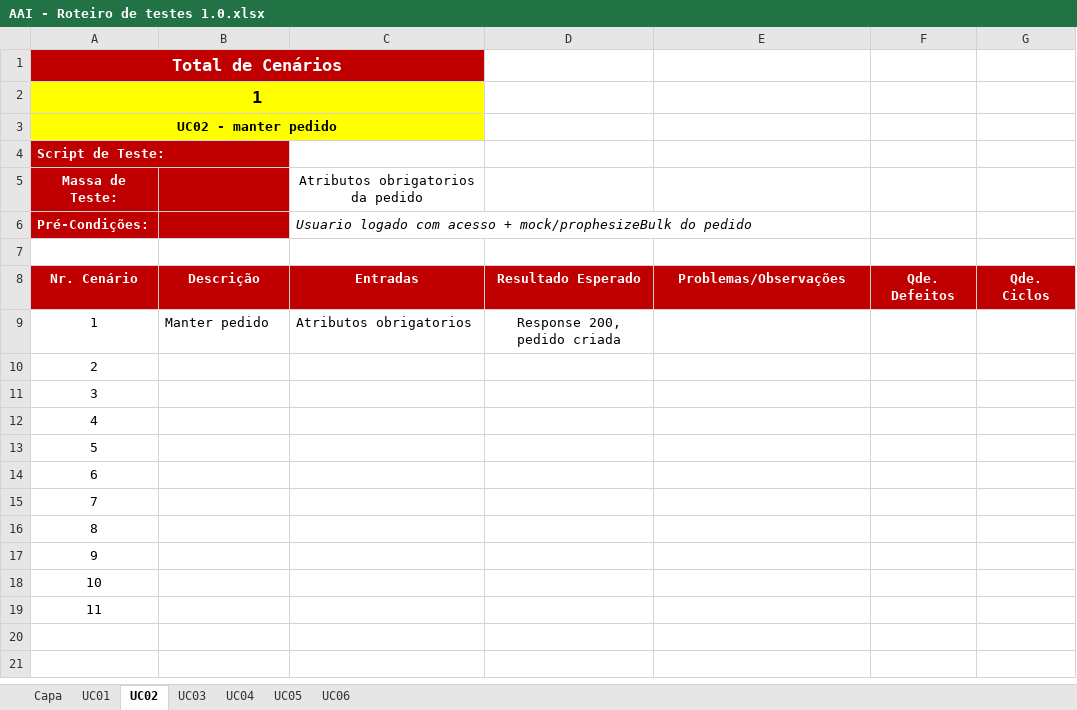
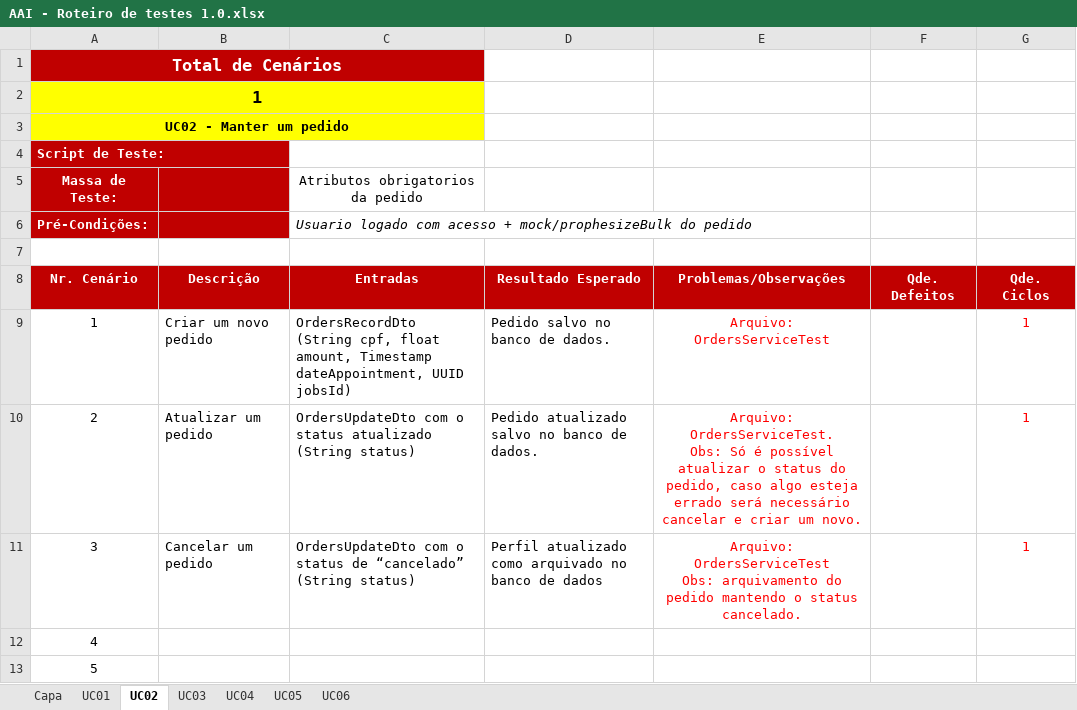
Before and after one commit to rmmourad/AgendaAi, an Excel workbook: Desenvolvimento/4.Teste/AAI - Roteiro de testes 1.0.xlsx, sheet UC02, drawn as a sheet; only a part is shown; the shorter side is filled out with more unchanged rows; values as stored, in another font and other column widths than the file's, no borders; charts and pictures not drawn; removed rows and columns are numbered as before the commit, all else as after; ↵ is a line break in a cell; the diff names each change by its address in the sheet, - before the commit and + after, or states it on an @@ line.

Commit message:
chore: atualização doc roteiro de testes (#34)
* build: Submodule update

* chore: roteiro de testes atualização de submodulo e astah

```diff
--- a/Desenvolvimento/4.Teste/AAI - Roteiro de testes 1.0.xlsx (sheet UC02)
+++ b/Desenvolvimento/4.Teste/AAI - Roteiro de testes 1.0.xlsx (sheet UC02)
-B1:C1 fill: none
+B1:C1 fill: #C00000
-B2:C3 fill: none
+B2:C3 fill: #FFFF00
-A3 (Massa de Teste:): UC02 - manter pedido
+A3 (Massa de Teste:): UC02 - Manter um pedido
-B4 fill: none
+B4 fill: #C00000
-row 9: 1 | Manter pedido | Atributos obrigatorios | Response 200, pedido criada
-row 10: 2
-row 11: 3
+row 9: 1 | Criar um novo pedido | OrdersRecordDto (String cpf, float amount, Timestamp dateAppointment, UUID jobsId) | Pedido salvo no banco de dados. | Arquivo: OrdersServiceTest |  | 1
+row 10: 2 | Atualizar um pedido | OrdersUpdateDto com o status atualizado (String status) | Pedido atualizado salvo no banco de dados. | Arquivo: OrdersServiceTest. ↵ Obs: Só é possível atualizar o status do pedido, caso algo esteja errado será necessário cancelar e criar um novo. |  | 1
+row 11: 3 | Cancelar um pedido | OrdersUpdateDto com o status de “cancelado” (String status) | Perfil atualizado como arquivado no banco de dados | Arquivo: OrdersServiceTest ↵ Obs: arquivamento do pedido mantendo o status cancelado. |  | 1
```
Also changed, not shown: sheet UC05, sheet UC01, sheet UC06, sheet UC03, sheet UC04, sheet Capa, charts or pictures, 4 other files.
